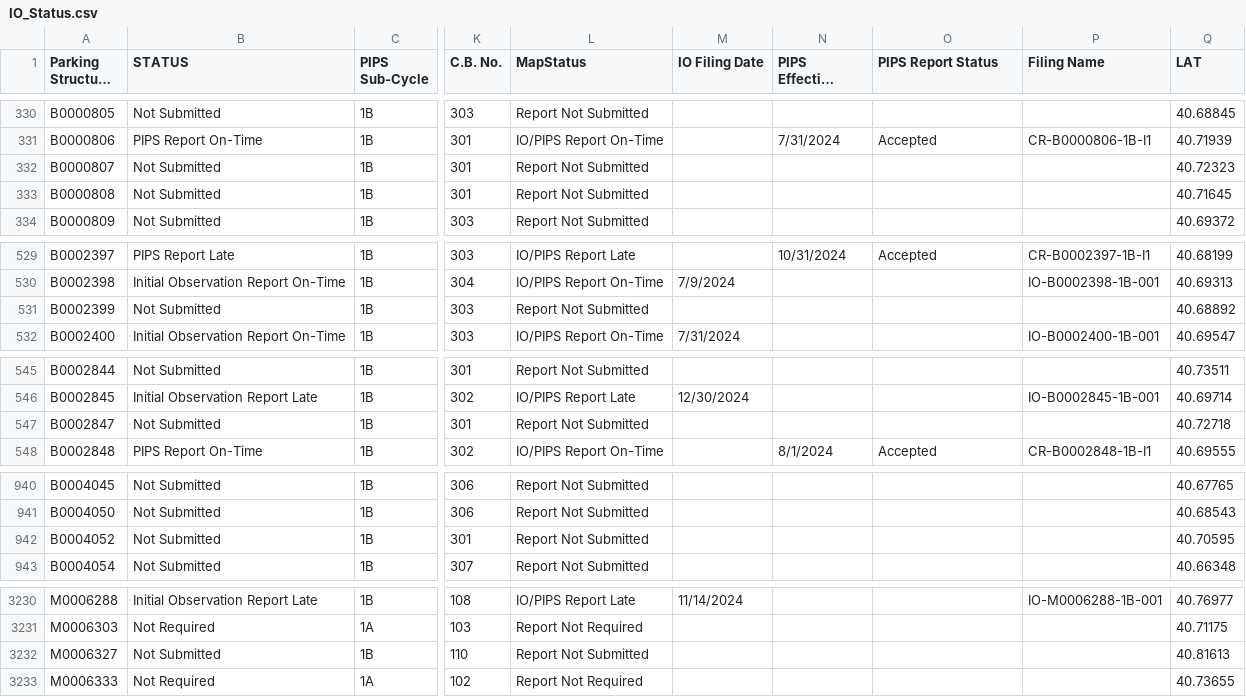
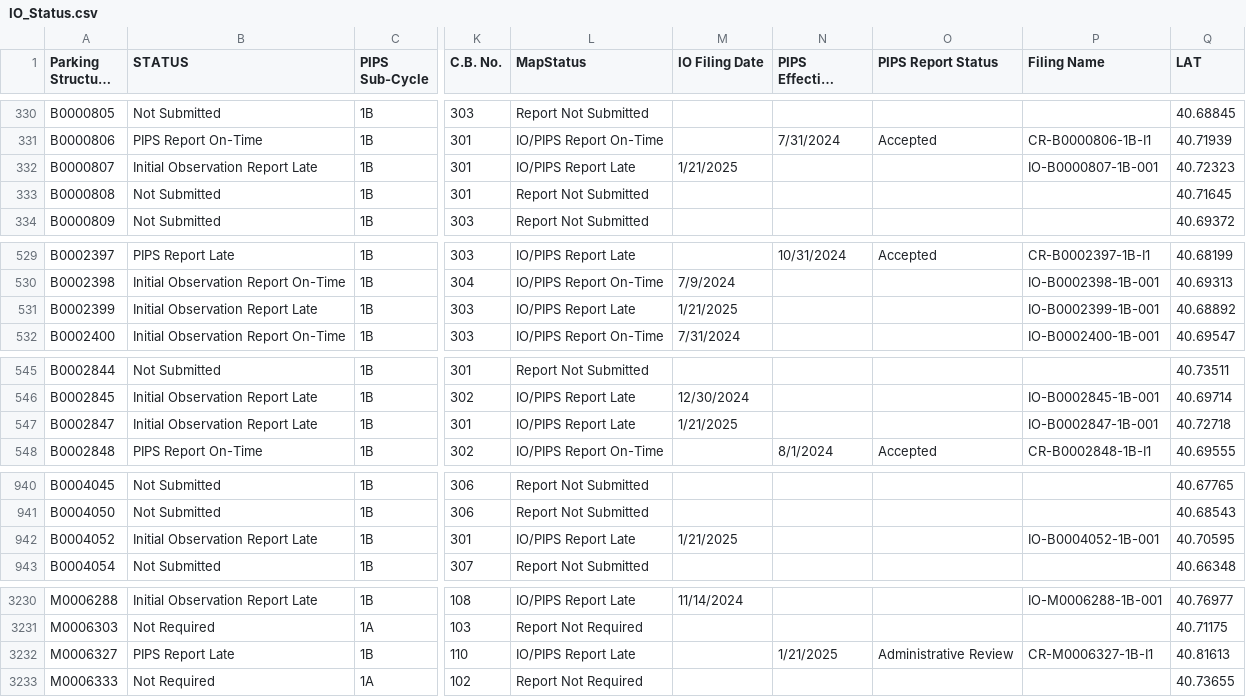
Before and after one commit to NYCDOB/ParkingStructures_InitialObservationReports, a CSV file: data/IO_Status.csv, drawn as a sheet; only a part is shown, gaps mark what is left out; long unchanged cells end in …; the diff covers the shown part only; the diff names each change by its address in the sheet, - before the commit and + after, or states it on an @@ line.

Commit message:
update from script Thu 01/23/2025  6:51:41.80, 5913 rows

```diff
--- a/data/IO_Status.csv
+++ b/data/IO_Status.csv
-B332 (STATUS): Not Submitted
+B332 (STATUS): Initial Observation Report Late
-L332 (MapStatus): Report Not Submitted
+L332 (MapStatus): IO/PIPS Report Late
-M332 (IO Filing Date): (empty)
+M332 (IO Filing Date): 1/21/2025
-P332 (Filing Name): (empty)
+P332 (Filing Name): IO-B0000807-1B-001
-B531 (STATUS): Not Submitted
+B531 (STATUS): Initial Observation Report Late
-L531 (MapStatus): Report Not Submitted
+L531 (MapStatus): IO/PIPS Report Late
-M531 (IO Filing Date): (empty)
+M531 (IO Filing Date): 1/21/2025
-P531 (Filing Name): (empty)
+P531 (Filing Name): IO-B0002399-1B-001
-B547 (STATUS): Not Submitted
+B547 (STATUS): Initial Observation Report Late
-L547 (MapStatus): Report Not Submitted
+L547 (MapStatus): IO/PIPS Report Late
-M547 (IO Filing Date): (empty)
+M547 (IO Filing Date): 1/21/2025
-P547 (Filing Name): (empty)
+P547 (Filing Name): IO-B0002847-1B-001
-B942 (STATUS): Not Submitted
+B942 (STATUS): Initial Observation Report Late
-L942 (MapStatus): Report Not Submitted
+L942 (MapStatus): IO/PIPS Report Late
-M942 (IO Filing Date): (empty)
+M942 (IO Filing Date): 1/21/2025
-P942 (Filing Name): (empty)
+P942 (Filing Name): IO-B0004052-1B-001
-B3232 (STATUS): Not Submitted
+B3232 (STATUS): PIPS Report Late
-L3232 (MapStatus): Report Not Submitted
+L3232 (MapStatus): IO/PIPS Report Late
-N3232 (PIPS Effective Filing Date): (empty)
+N3232 (PIPS Effective Filing Date): 1/21/2025
-O3232 (PIPS Report Status): (empty)
+O3232 (PIPS Report Status): Administrative Review
-P3232 (Filing Name): (empty)
+P3232 (Filing Name): CR-M0006327-1B-I1
```
Also changed, not shown: 14 edited cells elsewhere in this file.
